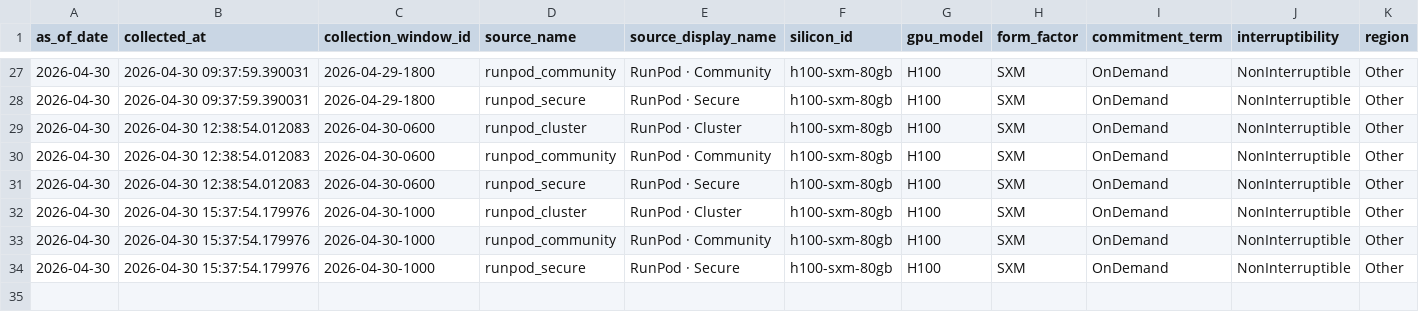
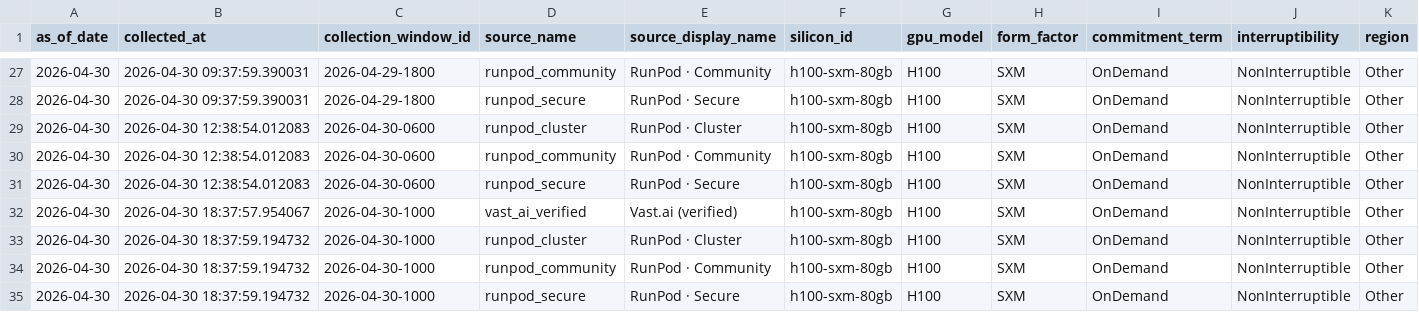
Before and after one commit to ccir-index/ccir-site, a CSV file: public/data/marketplace_h100-sxm-80gb.csv, drawn as a sheet; only a part is shown, gaps mark what is left out; addresses are those after the commit; rows hold the shown columns only; the diff names each change by its address in the sheet, - before the commit and + after, or states it on an @@ line.

Commit message:
data: refresh snapshot to 2026-04-30

```diff
--- a/public/data/marketplace_h100-sxm-80gb.csv
+++ b/public/data/marketplace_h100-sxm-80gb.csv
+row 32: 2026-04-30 | 2026-04-30 18:37:57.954067 | 2026-04-30-1000 | vast_ai_verified | Vast.ai (verified) | h100-sxm-80gb | H100 | SXM | OnDemand | NonInterruptible | Other
-B33:B35 (collected_at): 2026-04-30 15:37:54.179976
+B33:B35 (collected_at): 2026-04-30 18:37:59.194732
```
Also changed, not shown: public/data/marketplace_a100-sxm-80gb.csv, public/data/marketplace_b200-sxm-180gb.csv, 2 other files.
